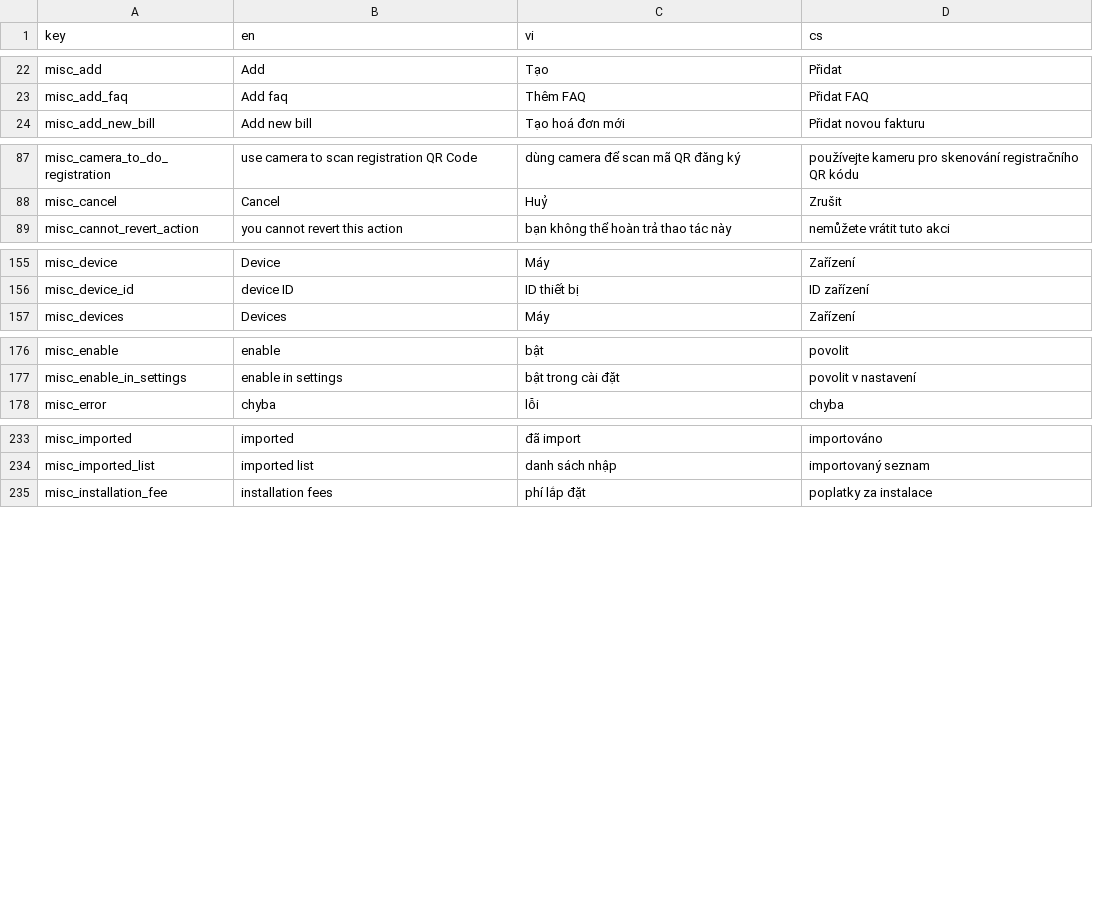
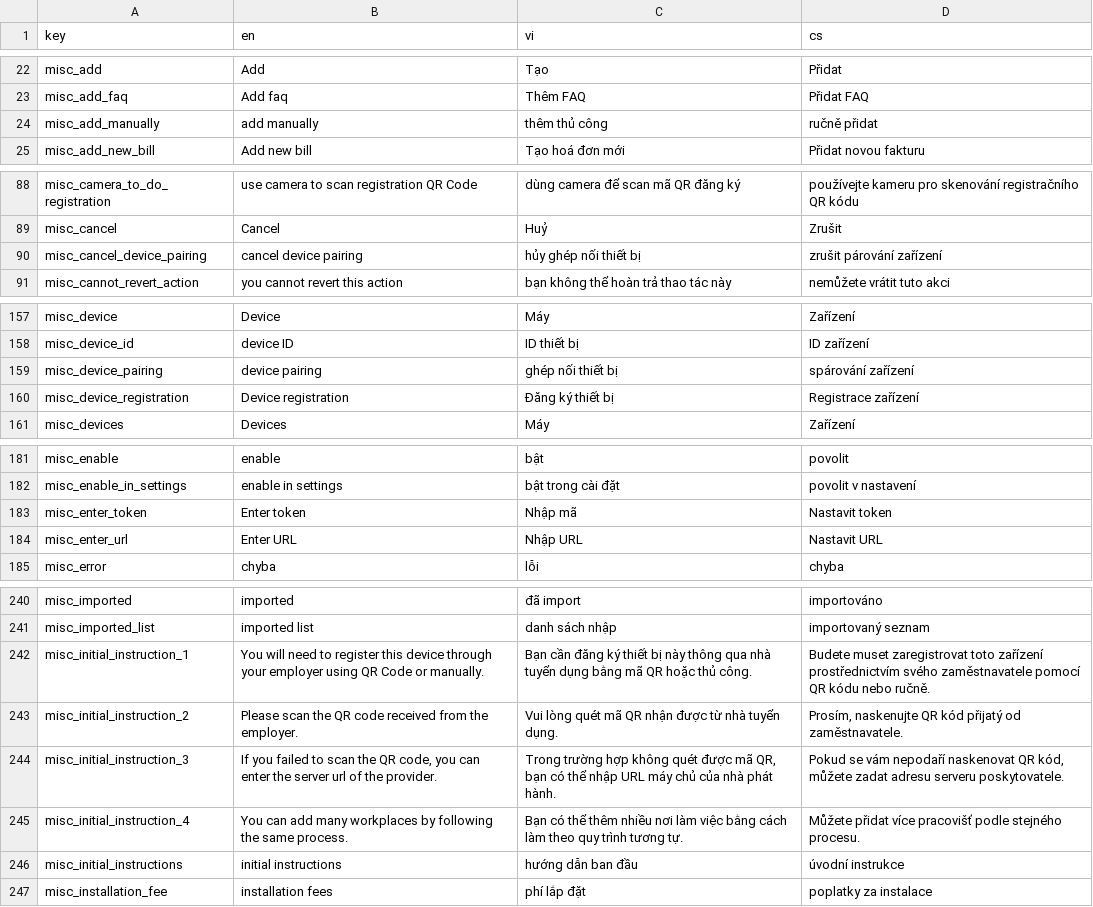
Before and after one commit to luckykiet/attendance-system, a CSV file: admin/src/locales/locales.csv, drawn as a sheet; only a part is shown, gaps mark what is left out; the diff covers the shown part only; the diff names each change by its address in the sheet, - before the commit and + after, or states it on an @@ line.

Commit message:
add cancel paring

```diff
--- a/admin/src/locales/locales.csv
+++ b/admin/src/locales/locales.csv
+row 24: misc_add_manually | add manually | thêm thủ công | ručně přidat
+row 90: misc_cancel_device_pairing | cancel device pairing | hủy ghép nối thiết bị | zrušit párování zařízení
+row 159: misc_device_pairing | device pairing | ghép nối thiết bị | spárování zařízení
+row 160: misc_device_registration | Device registration | Đăng ký thiết bị | Registrace zařízení
+row 183: misc_enter_token | Enter token | Nhập mã | Nastavit token
+row 184: misc_enter_url | Enter URL | Nhập URL | Nastavit URL
+row 242: misc_initial_instruction_1 | You will need to register this device through your employer using QR Code or manually. | Bạn cần đăng ký thiết bị này thông qua nhà tuyển dụng bằng mã QR hoặc thủ công. | Budete muset zaregistrovat toto zařízení prostřednictvím svého zaměstnavatele pomocí QR kódu nebo ručně.
+row 243: misc_initial_instruction_2 | Please scan the QR code received from the employer. | Vui lòng quét mã QR nhận được từ nhà tuyển dụng. | Prosím, naskenujte QR kód přijatý od zaměstnavatele.
+row 244: misc_initial_instruction_3 | If you failed to scan the QR code, you can enter the server url of the provider. | Trong trường hợp không quét được mã QR, bạn có thể nhập URL máy chủ của nhà phát hành. | Pokud se vám nepodaří naskenovat QR kód, můžete zadat adresu serveru poskytovatele.
+row 245: misc_initial_instruction_4 | You can add many workplaces by following the same process. | Bạn có thể thêm nhiều nơi làm việc bằng cách làm theo quy trình tương tự. | Můžete přidat více pracovišť podle stejného procesu.
+row 246: misc_initial_instructions | initial instructions | hướng dẫn ban đầu | úvodní instrukce
```
Also changed, not shown: 6 added rows elsewhere in this file, mobile/locales/locales.csv, server/locales/locales.csv, 36 other files.
